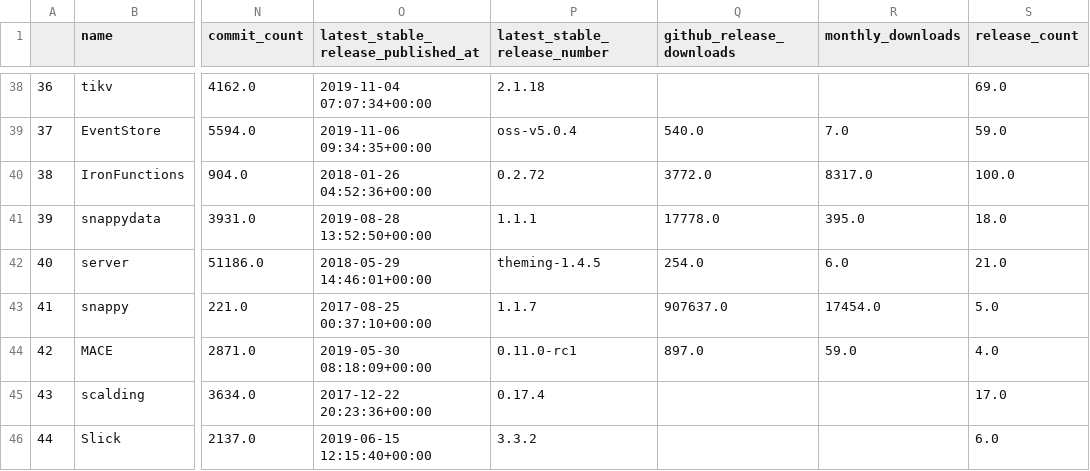
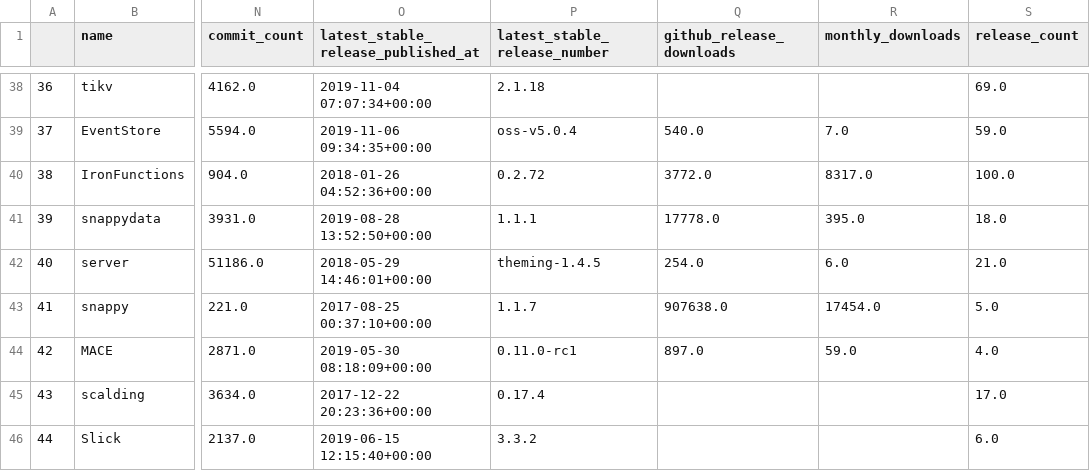
Before and after one commit to LukasMasuch/best-of-incubation, a CSV file: ml-tools/history/2019-11-11_projects.csv, drawn as a sheet; only a part is shown, gaps mark what is left out; the diff covers the shown part only; the diff names each change by its address in the sheet, - before the commit and + after, or states it on an @@ line.

```diff
--- a/ml-tools/history/2019-11-11_projects.csv
+++ b/ml-tools/history/2019-11-11_projects.csv
-Q43 (github_release_downloads): 907637.0
+Q43 (github_release_downloads): 907638.0
```
Also changed, not shown: 46 edited cells elsewhere in this file, 1 other file.
